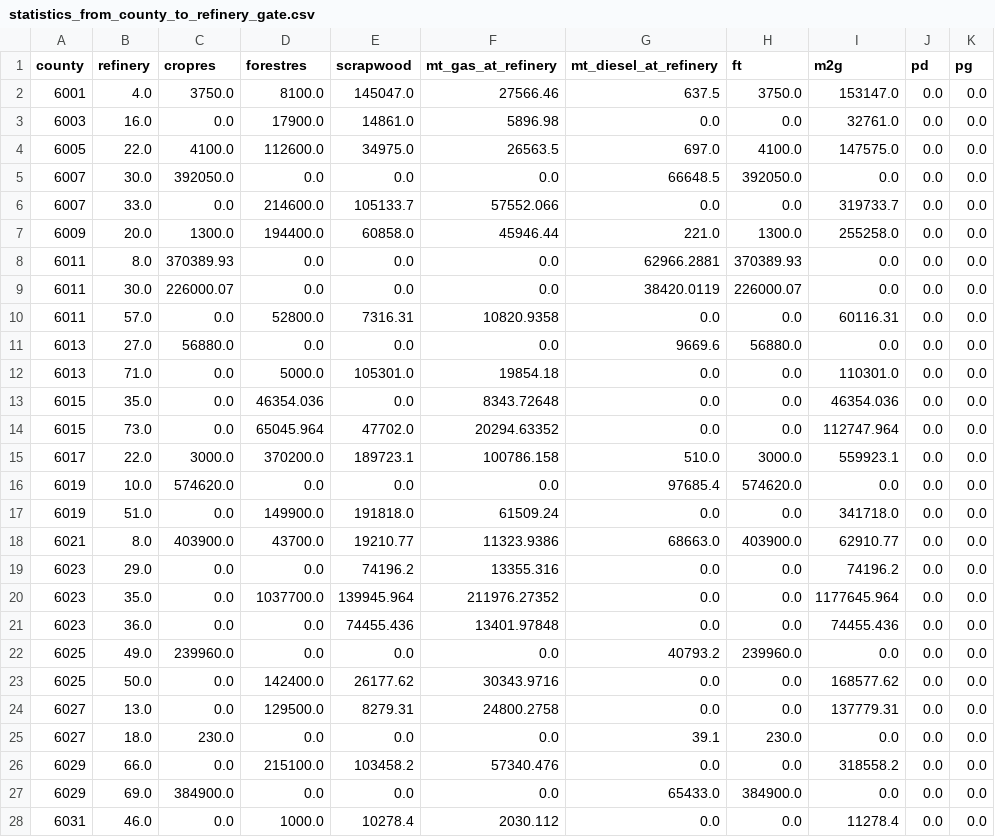
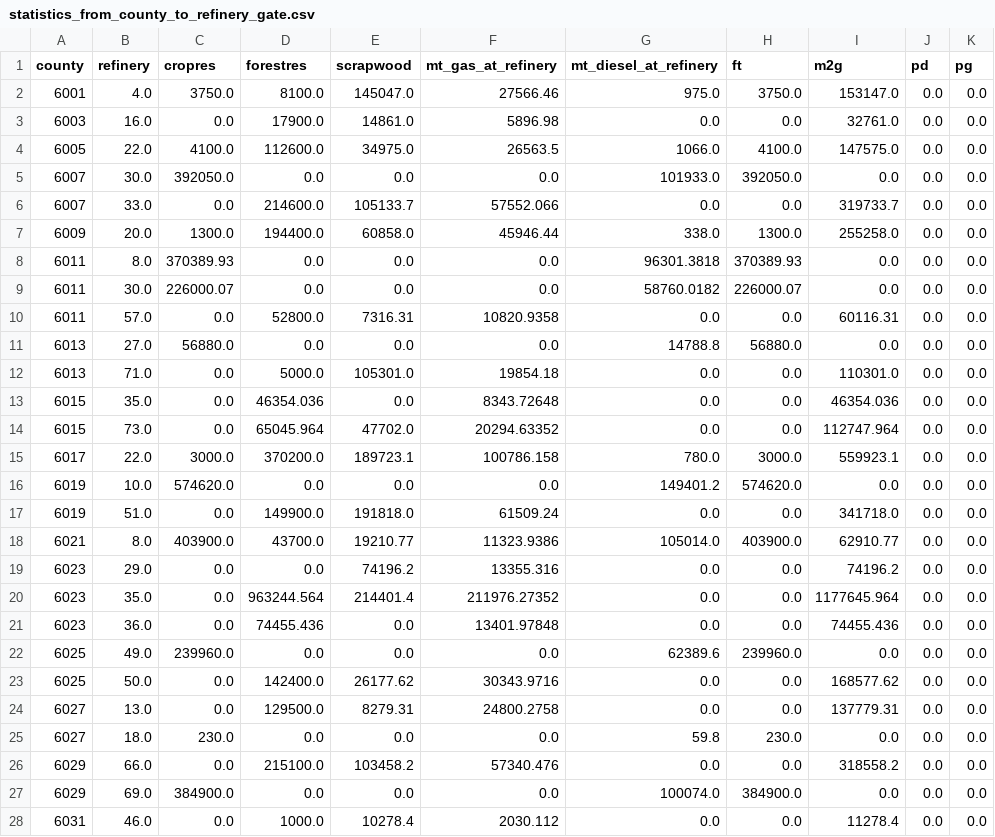
Before and after one commit to mtaptich/California-Drop-In--CAdi--Fuel-Model, a CSV file: scenarios/S6_even_distribution/results/statistics_from_county_to_refinery_gate.csv, drawn as a sheet; only a part is shown; the diff covers the shown part only.

```diff
--- a/scenarios/S6_even_distribution/results/statistics_from_county_to_refinery_gate.csv
+++ b/scenarios/S6_even_distribution/results/statistics_from_county_to_refinery_gate.csv
@@ -1,12 +1,12 @@
 county,refinery,cropres,forestres,scrapwood,mt_gas_at_refinery,mt_diesel_at_refinery,ft,m2g,pd,pg
-6001,4.0,3750.0,8100.0,145047.0,27566.46,637.5,3750.0,153147.0,0.0,0.0
+6001,4.0,3750.0,8100.0,145047.0,27566.46,975.0,3750.0,153147.0,0.0,0.0
 6003,16.0,0.0,17900.0,14861.0,5896.98,0.0,0.0,32761.0,0.0,0.0
-6005,22.0,4100.0,112600.0,34975.0,26563.5,697.0,4100.0,147575.0,0.0,0.0
-6007,30.0,392050.0,0.0,0.0,0.0,66648.5,392050.0,0.0,0.0,0.0
+6005,22.0,4100.0,112600.0,34975.0,26563.5,1066.0,4100.0,147575.0,0.0,0.0
+6007,30.0,392050.0,0.0,0.0,0.0,101933.0,392050.0,0.0,0.0,0.0
 6007,33.0,0.0,214600.0,105133.7,57552.066,0.0,0.0,319733.7,0.0,0.0
-6009,20.0,1300.0,194400.0,60858.0,45946.44,221.0,1300.0,255258.0,0.0,0.0
-6011,8.0,370389.93,0.0,0.0,0.0,62966.2881,370389.93,0.0,0.0,0.0
-6011,30.0,226000.07,0.0,0.0,0.0,38420.0119,226000.07,0.0,0.0,0.0
+6009,20.0,1300.0,194400.0,60858.0,45946.44,338.0,1300.0,255258.0,0.0,0.0
+6011,8.0,370389.93,0.0,0.0,0.0,96301.3818,370389.93,0.0,0.0,0.0
+6011,30.0,226000.07,0.0,0.0,0.0,58760.0182,226000.07,0.0,0.0,0.0
 6011,57.0,0.0,52800.0,7316.31,10820.9358,0.0,0.0,60116.31,0.0,0.0
-6013,27.0,56880.0,0.0,0.0,0.0,9669.6,56880.0,0.0,0.0,0.0
+6013,27.0,56880.0,0.0,0.0,0.0,14788.8,56880.0,0.0,0.0,0.0
 6013,71.0,0.0,5000.0,105301.0,19854.18,0.0,0.0,110301.0,0.0,0.0
@@ -14,15 +14,15 @@ county,refinery,cropres,forestres,scrapwood,mt_gas_at_refinery,mt_diesel_at_refi
 6015,73.0,0.0,65045.964,47702.0,20294.63352,0.0,0.0,112747.964,0.0,0.0
-6017,22.0,3000.0,370200.0,189723.1,100786.158,510.0,3000.0,559923.1,0.0,0.0
-6019,10.0,574620.0,0.0,0.0,0.0,97685.4,574620.0,0.0,0.0,0.0
+6017,22.0,3000.0,370200.0,189723.1,100786.158,780.0,3000.0,559923.1,0.0,0.0
+6019,10.0,574620.0,0.0,0.0,0.0,149401.2,574620.0,0.0,0.0,0.0
 6019,51.0,0.0,149900.0,191818.0,61509.24,0.0,0.0,341718.0,0.0,0.0
-6021,8.0,403900.0,43700.0,19210.77,11323.9386,68663.0,403900.0,62910.77,0.0,0.0
+6021,8.0,403900.0,43700.0,19210.77,11323.9386,105014.0,403900.0,62910.77,0.0,0.0
 6023,29.0,0.0,0.0,74196.2,13355.316,0.0,0.0,74196.2,0.0,0.0
-6023,35.0,0.0,1037700.0,139945.964,211976.27352,0.0,0.0,1177645.964,0.0,0.0
-6023,36.0,0.0,0.0,74455.436,13401.97848,0.0,0.0,74455.436,0.0,0.0
-6025,49.0,239960.0,0.0,0.0,0.0,40793.2,239960.0,0.0,0.0,0.0
+6023,35.0,0.0,963244.564,214401.4,211976.27352,0.0,0.0,1177645.964,0.0,0.0
+6023,36.0,0.0,74455.436,0.0,13401.97848,0.0,0.0,74455.436,0.0,0.0
+6025,49.0,239960.0,0.0,0.0,0.0,62389.6,239960.0,0.0,0.0,0.0
 6025,50.0,0.0,142400.0,26177.62,30343.9716,0.0,0.0,168577.62,0.0,0.0
 6027,13.0,0.0,129500.0,8279.31,24800.2758,0.0,0.0,137779.31,0.0,0.0
-6027,18.0,230.0,0.0,0.0,0.0,39.1,230.0,0.0,0.0,0.0
+6027,18.0,230.0,0.0,0.0,0.0,59.8,230.0,0.0,0.0,0.0
 6029,66.0,0.0,215100.0,103458.2,57340.476,0.0,0.0,318558.2,0.0,0.0
-6029,69.0,384900.0,0.0,0.0,0.0,65433.0,384900.0,0.0,0.0,0.0
+6029,69.0,384900.0,0.0,0.0,0.0,100074.0,384900.0,0.0,0.0,0.0
 6031,46.0,0.0,1000.0,10278.4,2030.112,0.0,0.0,11278.4,0.0,0.0
```
Also changed, not shown: 3 added rows, 2 removed rows and 58 edited cells elsewhere in this file, scenarios/S1A_max_gasoline/results/statistics_from_county_to_refinery_gate.csv, scenarios/S1B_max_diesel/results/statistics_from_county_to_refinery_gate.csv, 21 other files.
